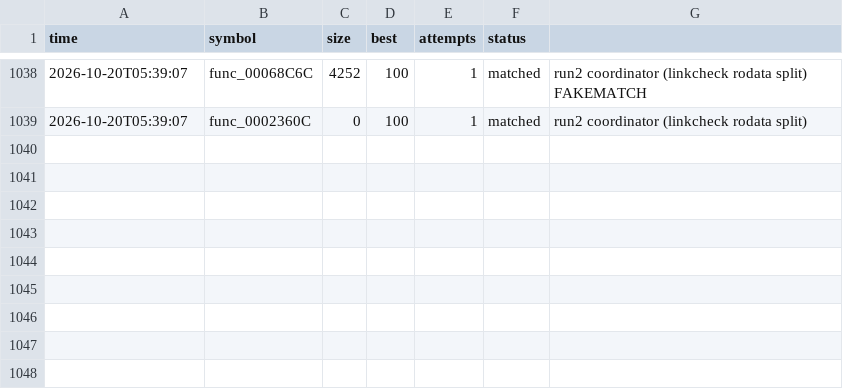
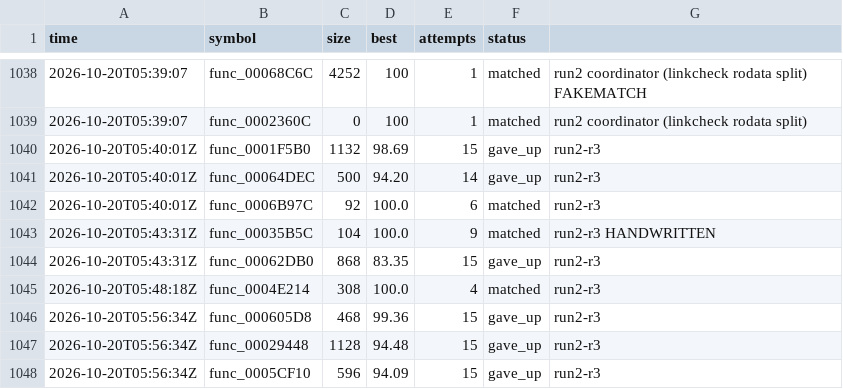
Before and after one commit to olink9/driver1-decomp, a TSV file: pilot/results.tsv, drawn as a sheet; only a part is shown, gaps mark what is left out; the diff names each change by its address in the sheet, - before the commit and + after, or states it on an @@ line.

```diff
--- a/pilot/results.tsv
+++ b/pilot/results.tsv
+row 1040: 2026-10-20T05:40:01Z | func_0001F5B0 | 1132 | 98.69 | 15 | gave_up | run2-r3
+row 1041: 2026-10-20T05:40:01Z | func_00064DEC | 500 | 94.20 | 14 | gave_up | run2-r3
+row 1042: 2026-10-20T05:40:01Z | func_0006B97C | 92 | 100.0 | 6 | matched | run2-r3
+row 1043: 2026-10-20T05:43:31Z | func_00035B5C | 104 | 100.0 | 9 | matched | run2-r3 HANDWRITTEN
+row 1044: 2026-10-20T05:43:31Z | func_00062DB0 | 868 | 83.35 | 15 | gave_up | run2-r3
+row 1045: 2026-10-20T05:48:18Z | func_0004E214 | 308 | 100.0 | 4 | matched | run2-r3
+row 1046: 2026-10-20T05:56:34Z | func_000605D8 | 468 | 99.36 | 15 | gave_up | run2-r3
+row 1047: 2026-10-20T05:56:34Z | func_00029448 | 1128 | 94.48 | 15 | gave_up | run2-r3
+row 1048: 2026-10-20T05:56:34Z | func_0005CF10 | 596 | 94.09 | 15 | gave_up | run2-r3
```
Also changed, not shown: 8 other files.
